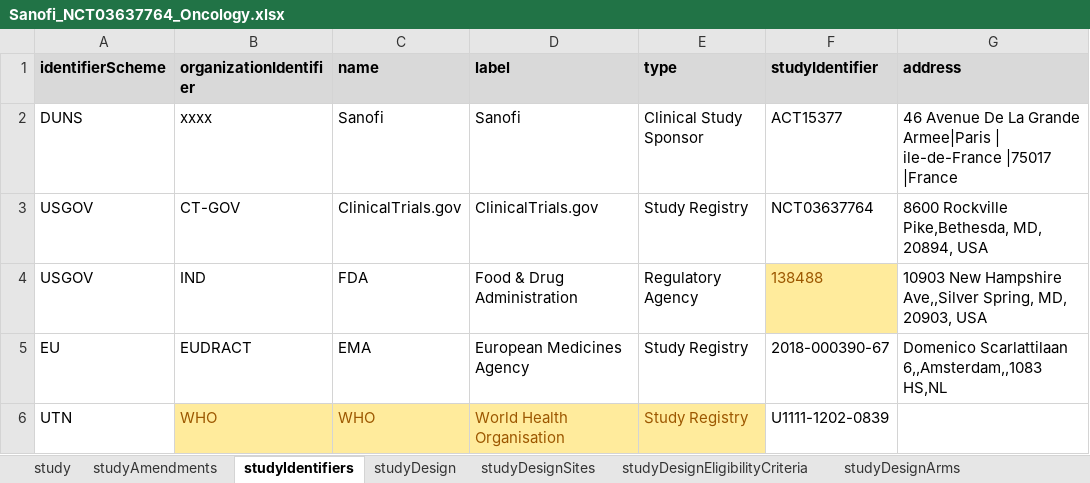
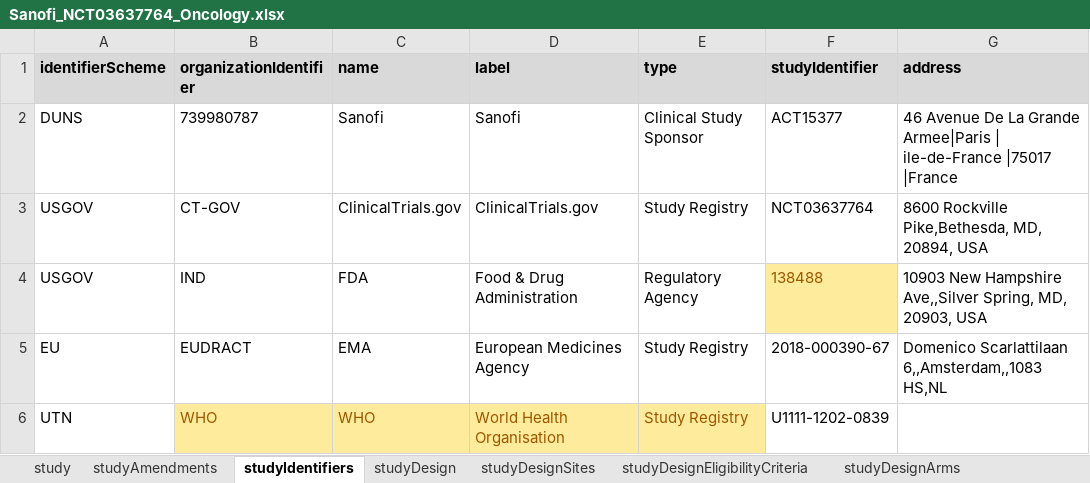
Before and after one commit to data4knowledge/usdm_data, an Excel workbook: source_data/protocols/NCT03637764_Sanofi_Oncology/Sanofi_NCT03637764_Oncology.xlsx, sheet studyIdentifiers, drawn as a sheet; values as stored, in another font and other column widths than the file's, no borders; the diff names each change by its address in the sheet, - before the commit and + after, or states it on an @@ line.

Commit message:
Tweak to Sanofi study

```diff
--- a/source_data/protocols/NCT03637764_Sanofi_Oncology/Sanofi_NCT03637764_Oncology.xlsx (sheet studyIdentifiers)
+++ b/source_data/protocols/NCT03637764_Sanofi_Oncology/Sanofi_NCT03637764_Oncology.xlsx (sheet studyIdentifiers)
-B2 (organizationIdentifier): xxxx
+B2 (organizationIdentifier): 739980787
```
Also changed, not shown: sheet study, 6 other files.
